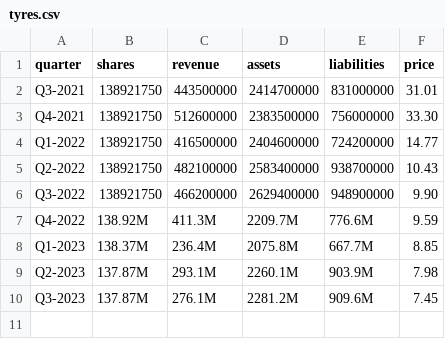
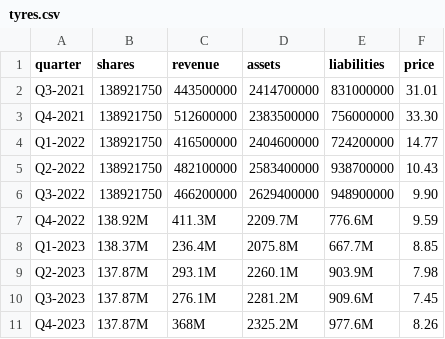
Before and after one commit to MummoSiili/osake, a CSV file: tyres.csv, drawn as a sheet; the diff names each change by its address in the sheet, - before the commit and + after, or states it on an @@ line.

Commit message:
tyres q4

```diff
--- a/tyres.csv
+++ b/tyres.csv
+row 11: Q4-2023 | 137.87M | 368M | 2325.2M | 977.6M | 8.26
```
